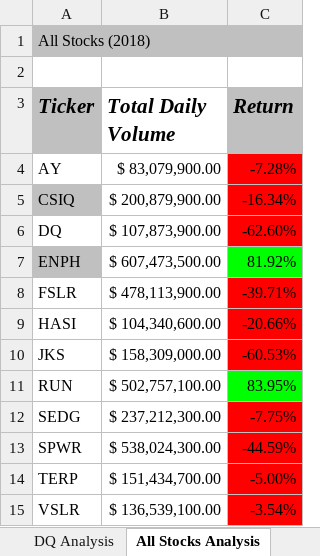
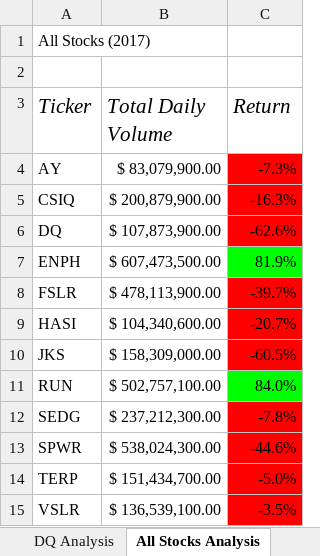
Before and after one commit to Meziane228Kechabia/Stock-Analysis, an Excel workbook: green_stocks.xlsm, sheet All Stocks Analysis, drawn as a sheet; values as stored, in another font and other column widths than the file's, no borders; charts and pictures not drawn; the diff names each change by its address in the sheet, - before the commit and + after, or states it on an @@ line.

Commit message:
Add files via upload

```diff
--- a/green_stocks.xlsm (sheet All Stocks Analysis)
+++ b/green_stocks.xlsm (sheet All Stocks Analysis)
-A1 (Ticker): All Stocks (2018)
+A1 (Ticker): All Stocks (2017)
-A1 fill: #C0C0C0
+A1 fill: none
-C1 fill: #C0C0C0
+C1 fill: none
-A3 fill: #C0C0C0
+A3 fill: none
-A3:C3 bold: on
+A3:C3 bold: off
-C3 fill: #C0C0C0
+C3 fill: none
-C4 (Return): -7.28%
+C4 (Return): -7.3%
-A5 fill: #C0C0C0
+A5 fill: none
-C5 (Return): -16.34%
+C5 (Return): -16.3%
-C6 (Return): -62.60%
+C6 (Return): -62.6%
-A7 fill: #C0C0C0
+A7 fill: none
-C7 (Return): 81.92%
+C7 (Return): 81.9%
-C8 (Return): -39.71%
+C8 (Return): -39.7%
-C9 (Return): -20.66%
+C9 (Return): -20.7%
-C10 (Return): -60.53%
+C10 (Return): -60.5%
-C11 (Return): 83.95%
+C11 (Return): 84.0%
-C12 (Return): -7.75%
+C12 (Return): -7.8%
-C13 (Return): -44.59%
+C13 (Return): -44.6%
-C14 (Return): -5.00%
+C14 (Return): -5.0%
-C15 (Return): -3.54%
+C15 (Return): -3.5%
```
Also changed, not shown: sheet 2017, charts or pictures.
